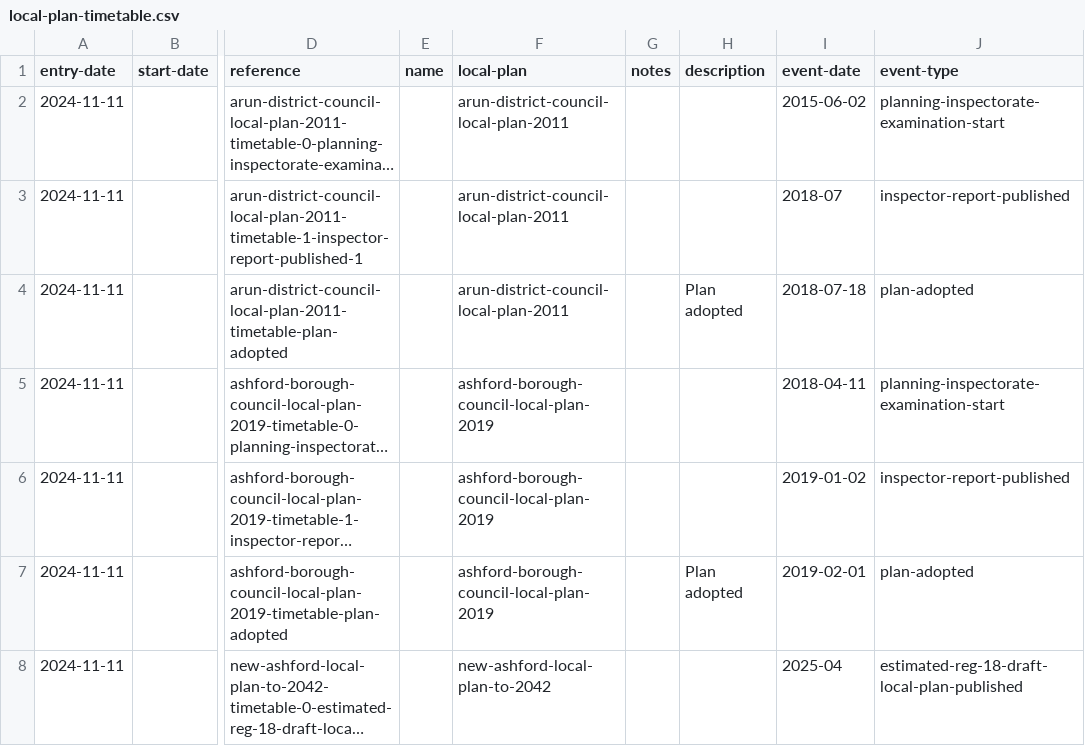
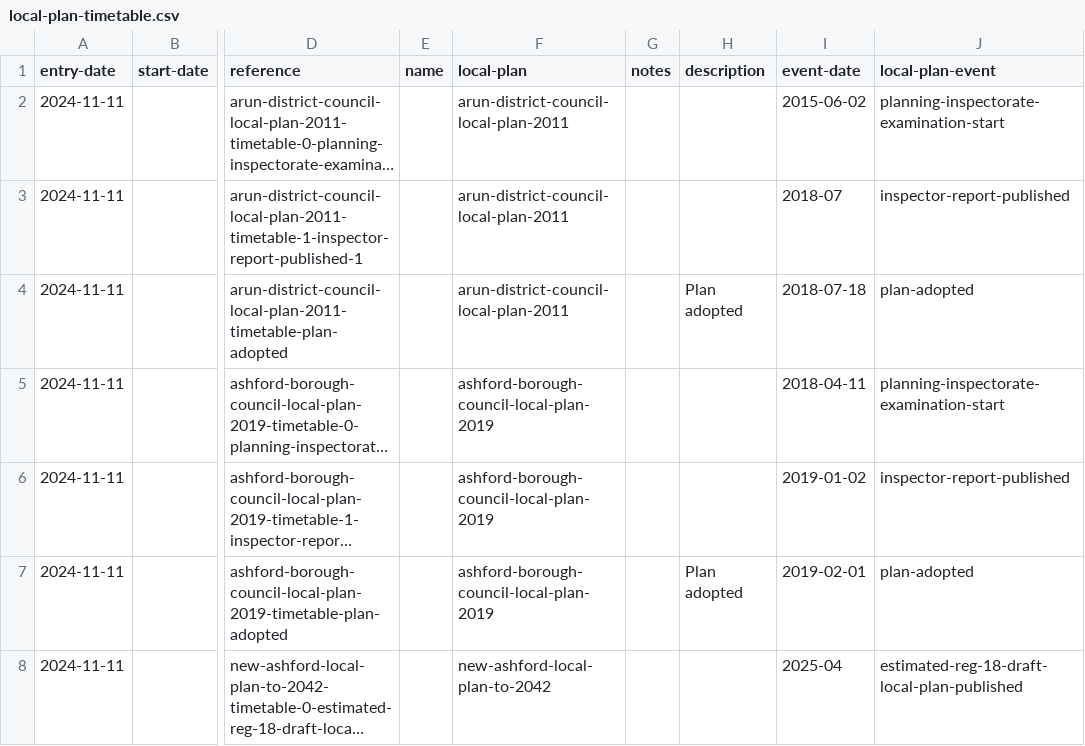
Before and after one commit to digital-land/local-plans-explorer, a CSV file: data/export/local-plan-timetable.csv, drawn as a sheet; only a part is shown, gaps mark what is left out; long unchanged cells end in …; the diff names each change by its address in the sheet, - before the commit and + after, or states it on an @@ line.

Commit message:
Update local-plan-timetable.csv
Fix field name

```diff
--- a/data/export/local-plan-timetable.csv
+++ b/data/export/local-plan-timetable.csv
-J1: event-type
+J1: local-plan-event
```
